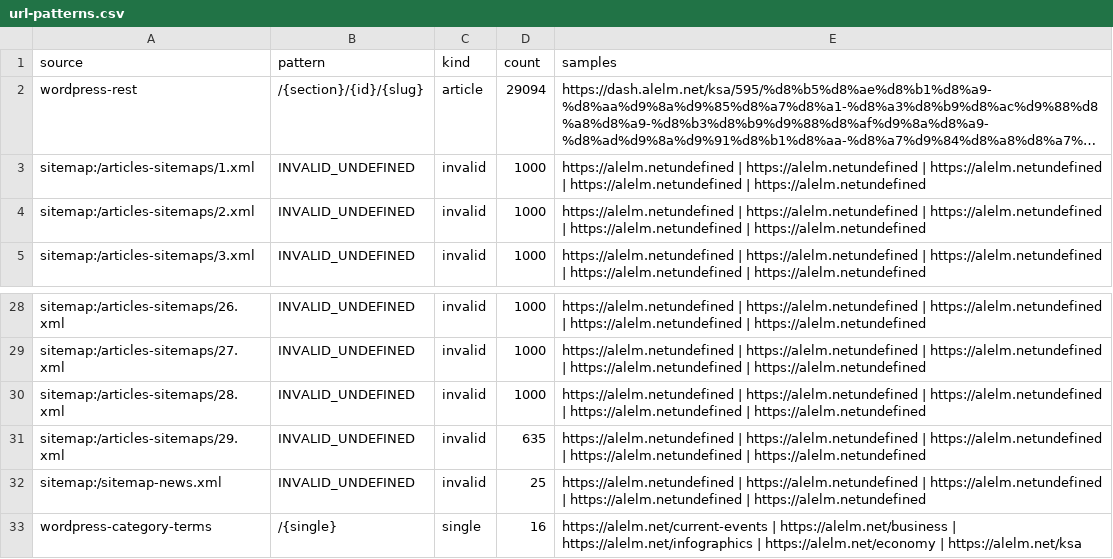
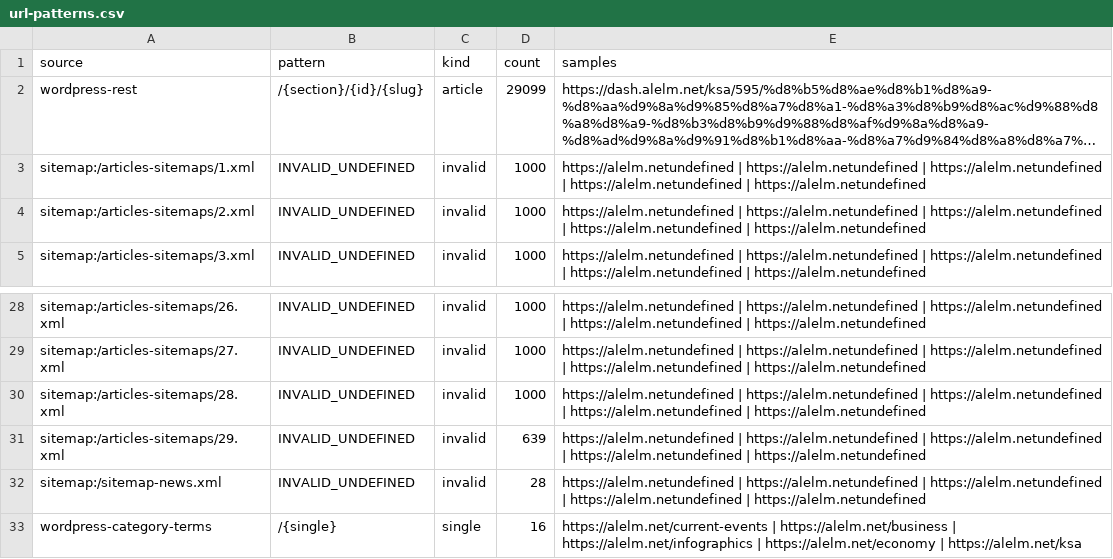
Before and after one commit to alialhazmi-tech/elm, a CSV file: migration-audit/url-patterns.csv, drawn as a sheet; only a part is shown, gaps mark what is left out; long unchanged cells end in …; the diff names each change by its address in the sheet, - before the commit and + after, or states it on an @@ line.

```diff
--- a/migration-audit/url-patterns.csv
+++ b/migration-audit/url-patterns.csv
-D2 (count): 29094
+D2 (count): 29099
-D31 (count): 635
+D31 (count): 639
-D32 (count): 25
+D32 (count): 28
```
Also changed, not shown: migration-audit/conflicts.csv, migration-audit/section-map.csv, 11 other files.
